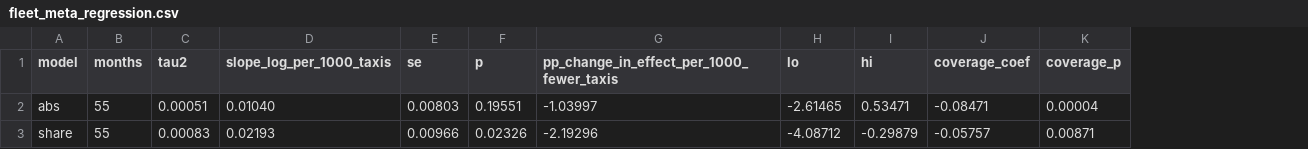
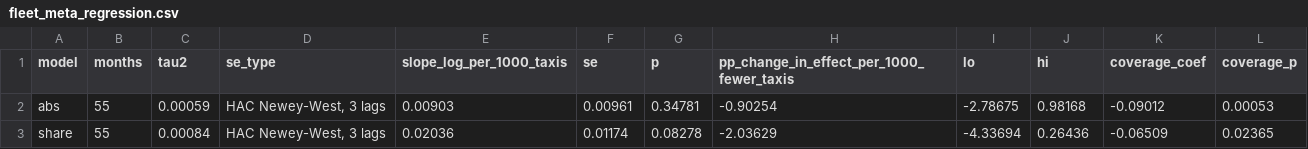
Before and after one commit to BIGBACKDIU/Its_raining_taxis, a CSV file: outputs/tables/fleet_meta_regression.csv, drawn as a sheet; addresses are those after the commit; the diff names each change by its address in the sheet, - before the commit and + after, or states it on an @@ line.

```diff
--- a/outputs/tables/fleet_meta_regression.csv
+++ b/outputs/tables/fleet_meta_regression.csv
+column D (se_type), rows 2-3: HAC Newey-West, 3 lags | HAC Newey-West, 3 lags
-C2 (tau2): 0.00051
+C2 (tau2): 0.00059
-E2 (slope_log_per_1000_taxis): 0.01040
+E2 (slope_log_per_1000_taxis): 0.00903
-F2 (se): 0.00803
+F2 (se): 0.00961
-G2 (p): 0.19551
+G2 (p): 0.34781
-H2: -1.03997
+H2: -0.90254
-I2 (lo): -2.61465
+I2 (lo): -2.78675
-J2 (hi): 0.53471
+J2 (hi): 0.98168
-K2 (coverage_coef): -0.08471
+K2 (coverage_coef): -0.09012
-L2 (coverage_p): 0.00004
+L2 (coverage_p): 0.00053
-C3 (tau2): 0.00083
+C3 (tau2): 0.00084
-E3 (slope_log_per_1000_taxis): 0.02193
+E3 (slope_log_per_1000_taxis): 0.02036
-F3 (se): 0.00966
+F3 (se): 0.01174
-G3 (p): 0.02326
+G3 (p): 0.08278
-H3: -2.19296
+H3: -2.03629
-I3 (lo): -4.08712
+I3 (lo): -4.33694
-J3 (hi): -0.29879
+J3 (hi): 0.26436
-K3 (coverage_coef): -0.05757
+K3 (coverage_coef): -0.06509
-L3 (coverage_p): 0.00871
+L3 (coverage_p): 0.02365
```
Also changed, not shown: data/static/phase2/SOURCES.csv, outputs/tables/cell_characteristics.csv, 52 other files.
